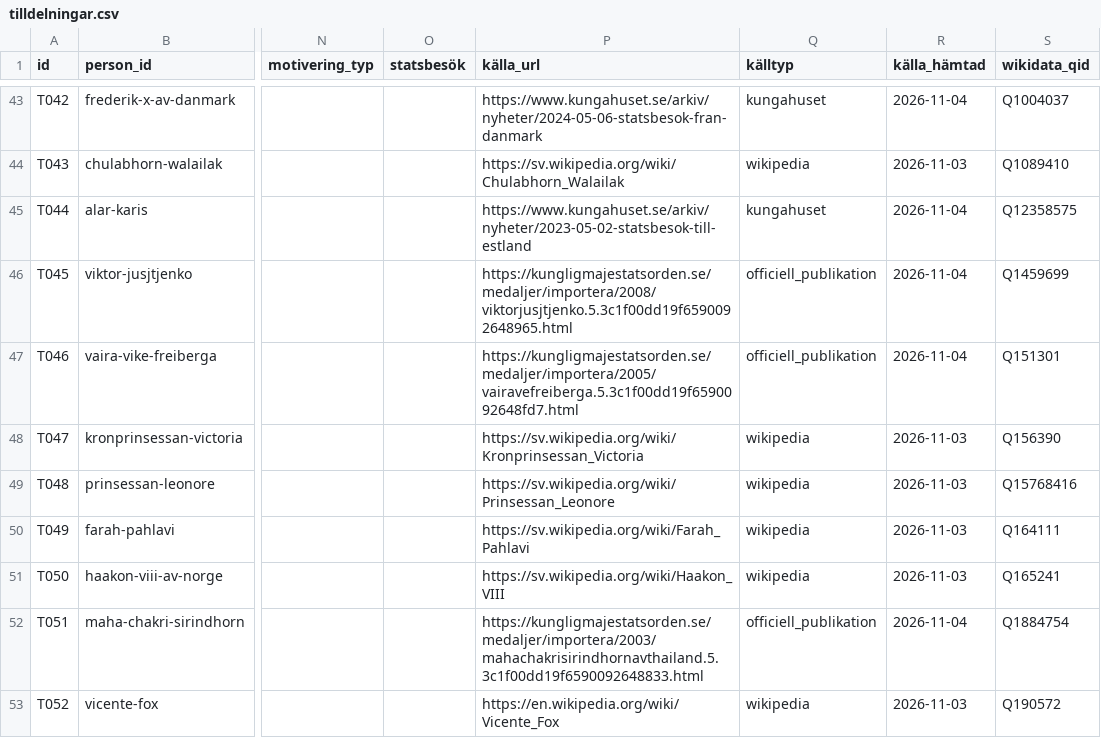
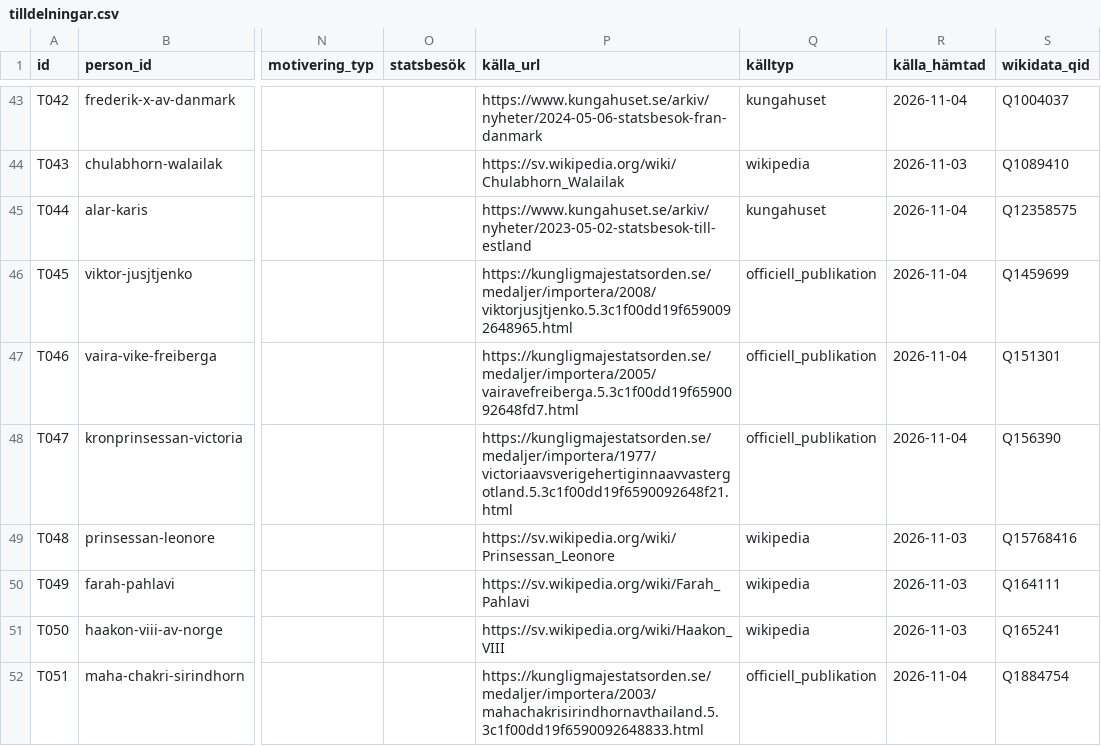
Before and after one commit to LeoLevenius/kungliga-ordnar, a CSV file: data/tilldelningar.csv, drawn as a sheet; only a part is shown, gaps mark what is left out; the shorter side is filled out with more unchanged rows; the diff covers the shown part only; the diff names each change by its address in the sheet, - before the commit and + after, or states it on an @@ line.

```diff
--- a/data/tilldelningar.csv
+++ b/data/tilldelningar.csv
-P48 (källa_url): https://sv.wikipedia.org/wiki/Kronprinsessan_Victoria
+P48 (källa_url): https://kungligmajestatsorden.se/medaljer/importera/1977/victoriaavsverigehertiginnaavvastergotland.5.3c1f00dd19f6590092648f21.html
-Q48 (källtyp): wikipedia
+Q48 (källtyp): officiell_publikation
-R48 (källa_hämtad): 2026-11-03
+R48 (källa_hämtad): 2026-11-04
```
Also changed, not shown: 1 added row and 6 edited cells elsewhere in this file, data/andringslogg.csv, data/bilder.csv, 7 other files.
